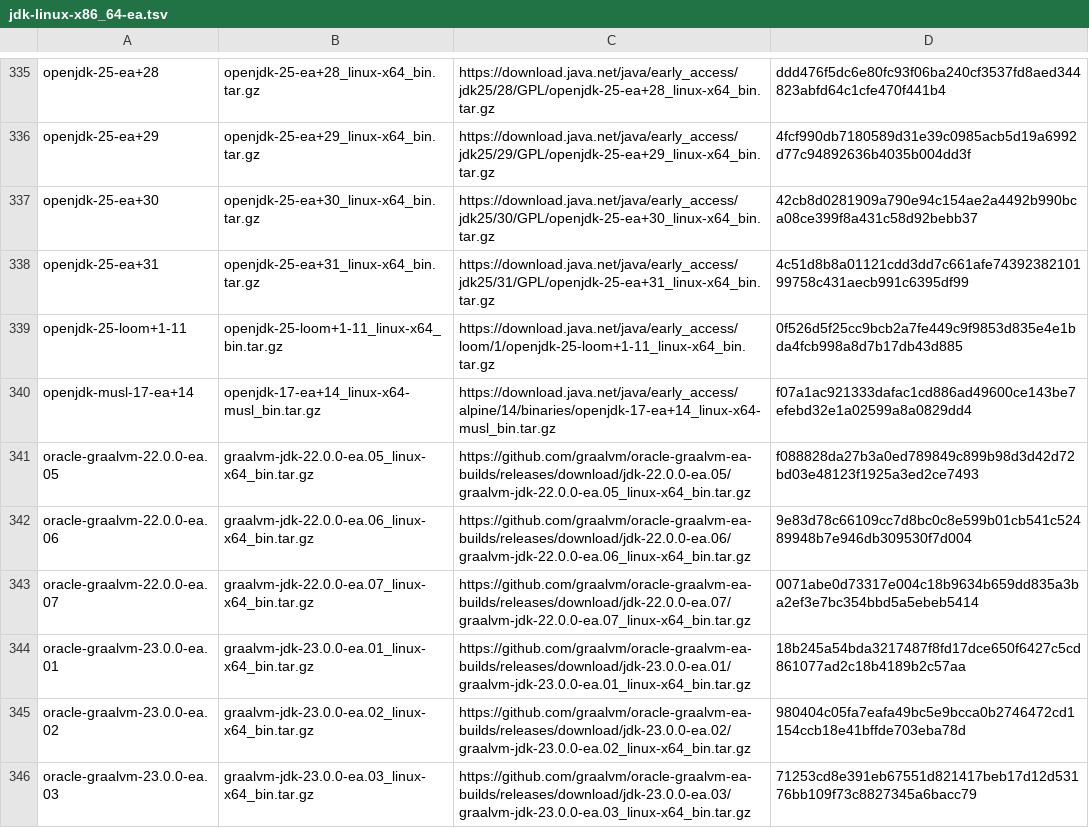
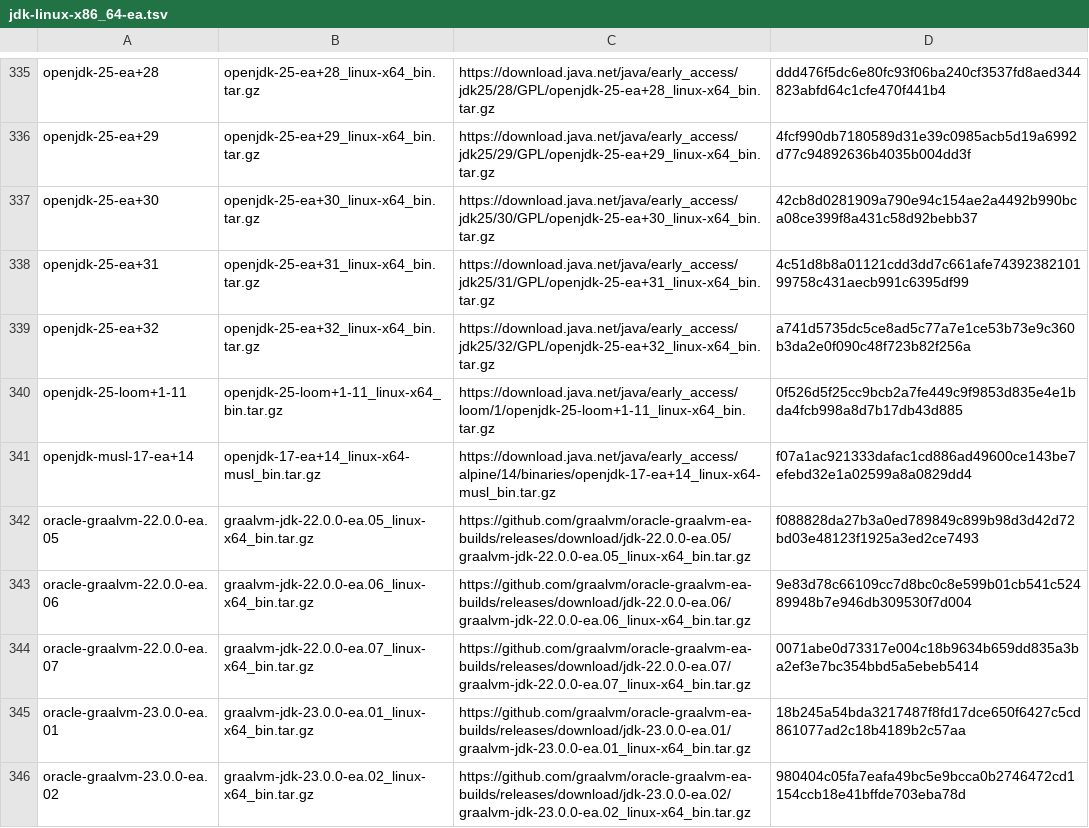
Before and after one commit to halcyon/asdf-java, a TSV file: data/jdk-linux-x86_64-ea.tsv, drawn as a sheet; only a part is shown, gaps mark what is left out; the shorter side is filled out with more unchanged rows; the diff names each change by its address in the sheet, - before the commit and + after, or states it on an @@ line.

```diff
--- a/data/jdk-linux-x86_64-ea.tsv
+++ b/data/jdk-linux-x86_64-ea.tsv
+row 339: openjdk-25-ea+32 | openjdk-25-ea+32_linux-x64_bin.tar.gz | https://download.java.net/java/early_access/jdk25/32/GPL/openjdk-25-ea+32_linux-x64_bin.tar.gz | a741d5735dc5ce8ad5c77a7e1ce53b73e9c360b3da2e0f090c48f723b82f256a
```
Also changed, not shown: data/jdk-linux-aarch64-ea.tsv, data/jdk-macosx-aarch64-ea.tsv, 13 other files.
